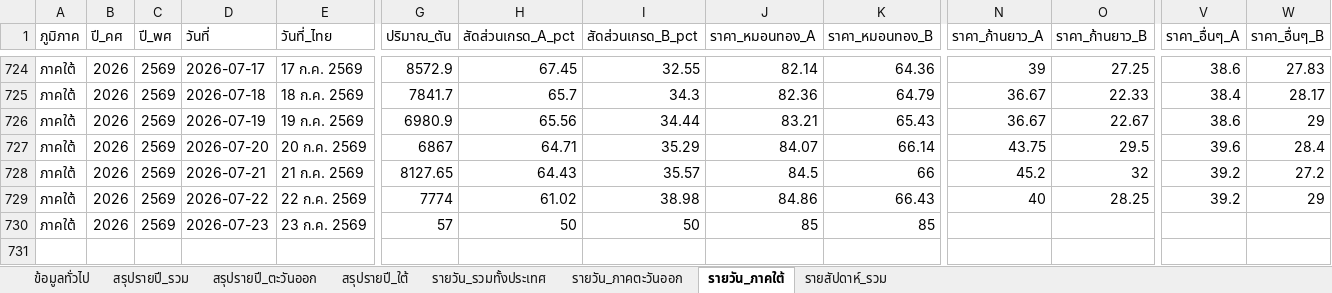
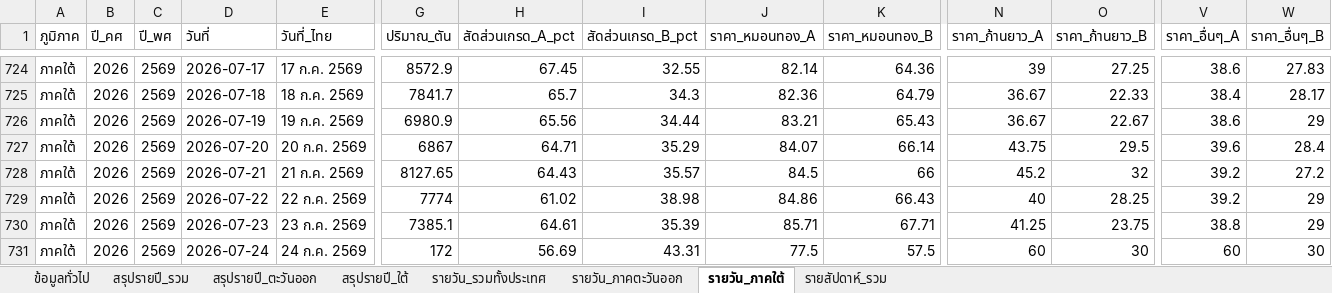
Before and after one commit to yohaken/cursor-agent, an Excel workbook: data/durian-dashboard-report.xlsx, sheet รายวัน_ภาคใต้, drawn as a sheet; only a part is shown, gaps mark what is left out; values as stored, in another font and other column widths than the file's, no borders; addresses are those after the commit; rows hold the shown columns only; the diff names each change by its address in the sheet, - before the commit and + after, or states it on an @@ line.

```diff
--- a/data/durian-dashboard-report.xlsx (sheet รายวัน_ภาคใต้)
+++ b/data/durian-dashboard-report.xlsx (sheet รายวัน_ภาคใต้)
+row 730: ภาคใต้ | 2026 | 2569 | 2026-07-23 | 23 ก.ค. 2569 | 7385.1 | 64.61 | 35.39 | 85.71 | 67.71 | 41.25 | 23.75 | 38.8 | 29
-D731 (วันที่): 2026-07-23
+D731 (วันที่): 2026-07-24
-E731 (วันที่_ไทย): 23 ก.ค. 2569
+E731 (วันที่_ไทย): 24 ก.ค. 2569
-G731 (ปริมาณ_ตัน): 57
+G731 (ปริมาณ_ตัน): 172
-H731 (สัดส่วนเกรด_A_pct): 50
+H731 (สัดส่วนเกรด_A_pct): 56.69
-I731 (สัดส่วนเกรด_B_pct): 50
+I731 (สัดส่วนเกรด_B_pct): 43.31
-J731 (ราคา_หมอนทอง_A): 85
+J731 (ราคา_หมอนทอง_A): 77.5
-K731 (ราคา_หมอนทอง_B): 85
+K731 (ราคา_หมอนทอง_B): 57.5
-N731 (ราคา_ก้านยาว_A): (empty)
+N731 (ราคา_ก้านยาว_A): 60
-O731 (ราคา_ก้านยาว_B): (empty)
+O731 (ราคา_ก้านยาว_B): 30
-V731 (ราคา_อื่นๆ_A): (empty)
+V731 (ราคา_อื่นๆ_A): 60
-W731 (ราคา_อื่นๆ_B): (empty)
+W731 (ราคา_อื่นๆ_B): 30
```
Also changed, not shown: sheet รายวัน_รวมทั้งประเทศ, sheet รายสัปดาห์_รวม, sheet รายวัน_ภาคตะวันออก, sheet สรุปรายปี_รวม, sheet สรุปรายปี_ใต้, sheet ข้อมูลทั่วไป, 1 more sheet, 2 other files.
